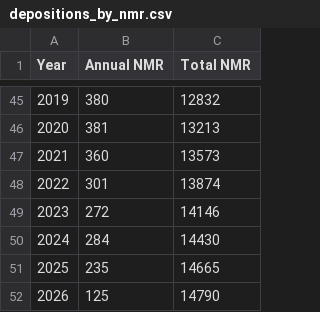
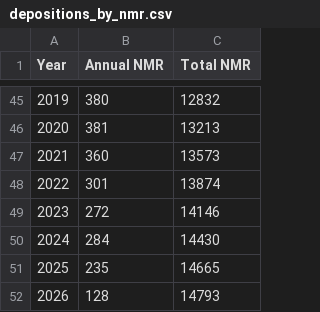
Before and after one commit to fredericpoitevin/pdb-stats, a CSV file: depositions_by_nmr.csv, drawn as a sheet; only a part is shown, gaps mark what is left out.

```diff
--- a/depositions_by_nmr.csv
+++ b/depositions_by_nmr.csv
@@ -51,2 +51,2 @@ Year,Annual NMR,Total NMR
 2025,235,14665
-2026,125,14790
+2026,128,14793
```
Also changed, not shown: PDB Annual per method - Sheet1.csv, depositions_by_temperature.csv, 1 other file.
